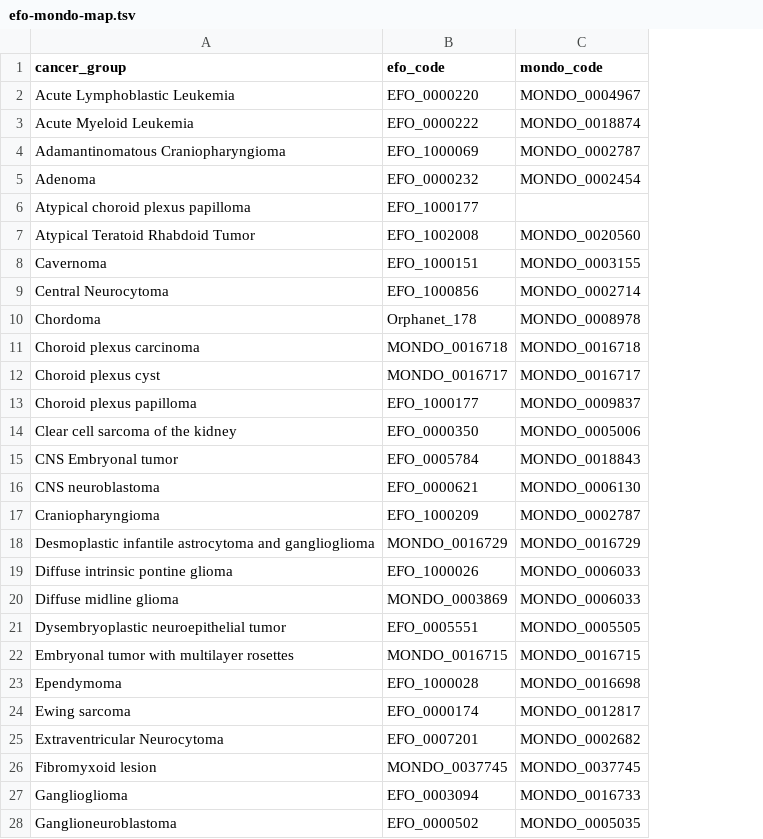
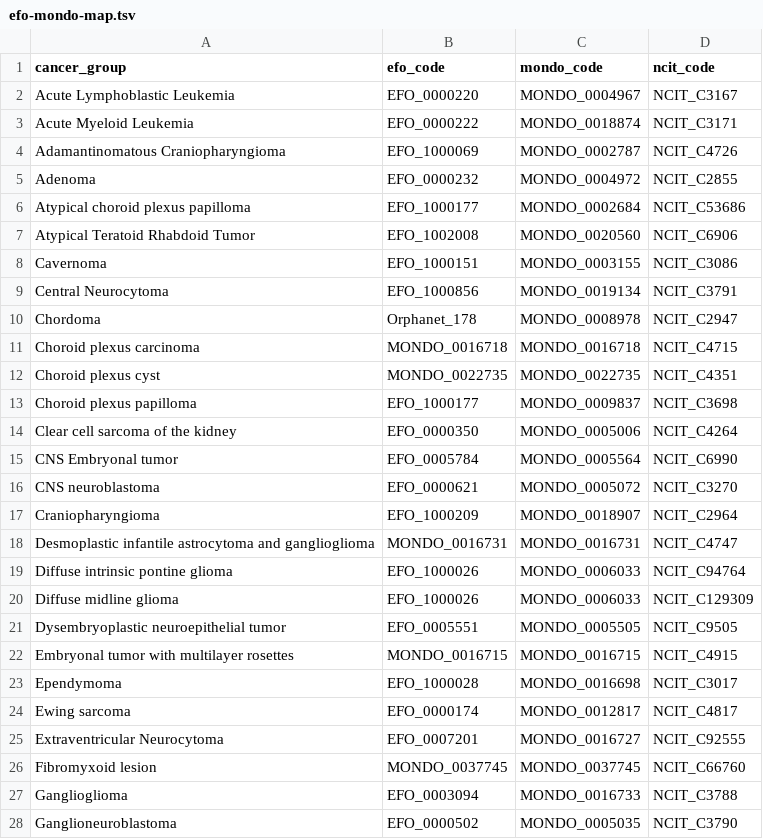
Before and after one commit to sangeetashukla/OpenPedCan-analysis, a TSV file: analyses/efo-mondo-mapping/results/efo-mondo-map.tsv, drawn as a sheet; only a part is shown; the diff covers the shown part only; the diff names each change by its address in the sheet, - before the commit and + after, or states it on an @@ line.

Commit message:
Overwritten file with additional column

```diff
--- a/analyses/efo-mondo-mapping/results/efo-mondo-map.tsv
+++ b/analyses/efo-mondo-mapping/results/efo-mondo-map.tsv
+column D (ncit_code), rows 2-28: NCIT_C3167 | NCIT_C3171 | NCIT_C4726 | NCIT_C2855 | NCIT_C53686 | NCIT_C6906 | NCIT_C3086 | NCIT_C3791 | NCIT_C2947 | NCIT_C4715 | NCIT_C4351 | NCIT_C3698 | NCIT_C4264 | NCIT_C6990 | NCIT_C3270 | NCIT_C2964 | NCIT_C4747 | NCIT_C94764 | NCIT_C129309 | NCIT_C9505 | NCIT_C4915 | NCIT_C3017 | NCIT_C4817 | NCIT_C92555 | NCIT_C66760 | NCIT_C3788 | NCIT_C3790
-C5 (mondo_code): MONDO_0002454
+C5 (mondo_code): MONDO_0004972
-C6 (mondo_code): (empty)
+C6 (mondo_code): MONDO_0002684
-C9 (mondo_code): MONDO_0002714
+C9 (mondo_code): MONDO_0019134
-B12 (efo_code): MONDO_0016717
+B12 (efo_code): MONDO_0022735
-C12 (mondo_code): MONDO_0016717
+C12 (mondo_code): MONDO_0022735
-C15 (mondo_code): MONDO_0018843
+C15 (mondo_code): MONDO_0005564
-C16 (mondo_code): MONDO_0006130
+C16 (mondo_code): MONDO_0005072
-C17 (mondo_code): MONDO_0002787
+C17 (mondo_code): MONDO_0018907
-B18 (efo_code): MONDO_0016729
+B18 (efo_code): MONDO_0016731
-C18 (mondo_code): MONDO_0016729
+C18 (mondo_code): MONDO_0016731
-B20 (efo_code): MONDO_0003869
+B20 (efo_code): EFO_1000026
-C25 (mondo_code): MONDO_0002682
+C25 (mondo_code): MONDO_0016727
```
Also changed, not shown: 1 removed row and 14 edited cells elsewhere in this file, 1 other file.
